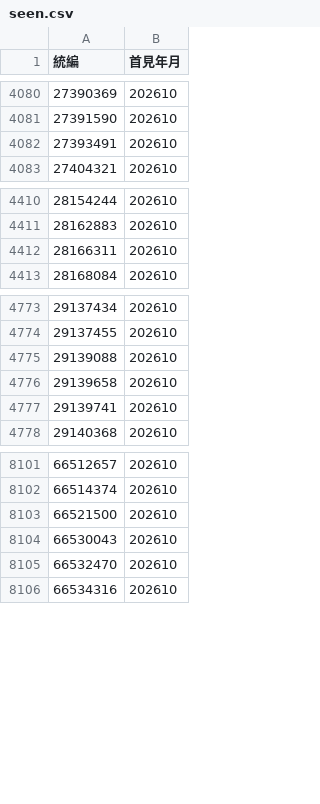
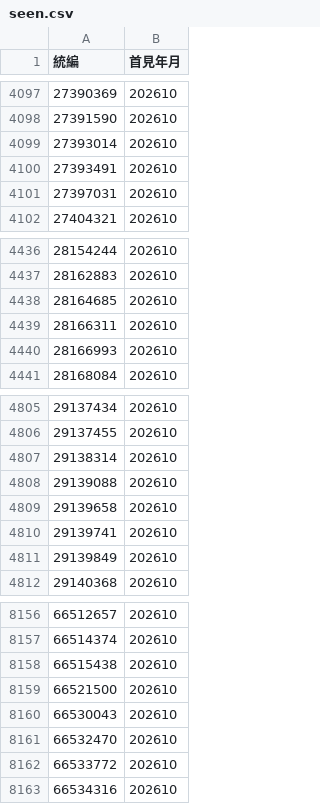
Before and after one commit to Andy-Zhang-22/chailease-work, a CSV file: leads/industry/seen.csv, drawn as a sheet; only a part is shown, gaps mark what is left out; the diff covers the shown part only; the diff names each change by its address in the sheet, - before the commit and + after, or states it on an @@ line.

```diff
--- a/leads/industry/seen.csv
+++ b/leads/industry/seen.csv
+row 4099: 27393014 | 202610
+row 4101: 27397031 | 202610
+row 4438: 28164685 | 202610
+row 4440: 28166993 | 202610
+row 4807: 29138314 | 202610
+row 4811: 29139849 | 202610
+row 8158: 66515438 | 202610
+row 8162: 66533772 | 202610
```
Also changed, not shown: 91 added rows elsewhere in this file, leads/industry/seen-sites.csv, 2 other files.
